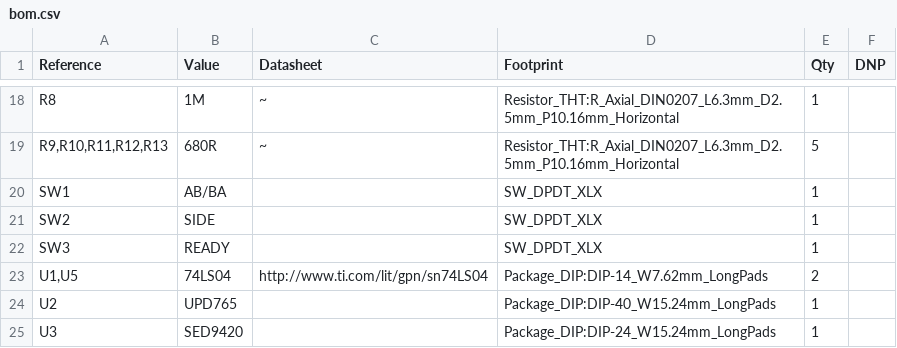
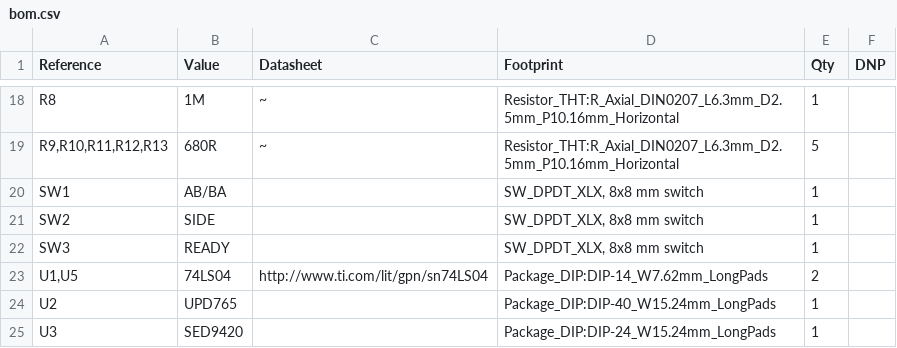
Before and after one commit to OldWer/Next-FDC, a CSV file: bom/bom.csv, drawn as a sheet; only a part is shown, gaps mark what is left out.

Commit message:
Modify switch entries in bom.csv with size details
Updated switch descriptions to include size information.

```diff
--- a/bom/bom.csv
+++ b/bom/bom.csv
@@ -19,5 +19,5 @@
 "R9,R10,R11,R12,R13","680R","~","Resistor_THT:R_Axial_DIN0207_L6.3mm_D2.5mm_P10.16mm_Horizontal","5",""
-"SW1","AB/BA","","SW_DPDT_XLX","1",""
-"SW2","SIDE","","SW_DPDT_XLX","1",""
-"SW3","READY","","SW_DPDT_XLX","1",""
+"SW1","AB/BA","","SW_DPDT_XLX, 8x8 mm switch","1",""
+"SW2","SIDE","","SW_DPDT_XLX, 8x8 mm switch","1",""
+"SW3","READY","","SW_DPDT_XLX, 8x8 mm switch","1",""
 "U1,U5","74LS04","http://www.ti.com/lit/gpn/sn74LS04","Package_DIP:DIP-14_W7.62mm_LongPads","2",""
```
